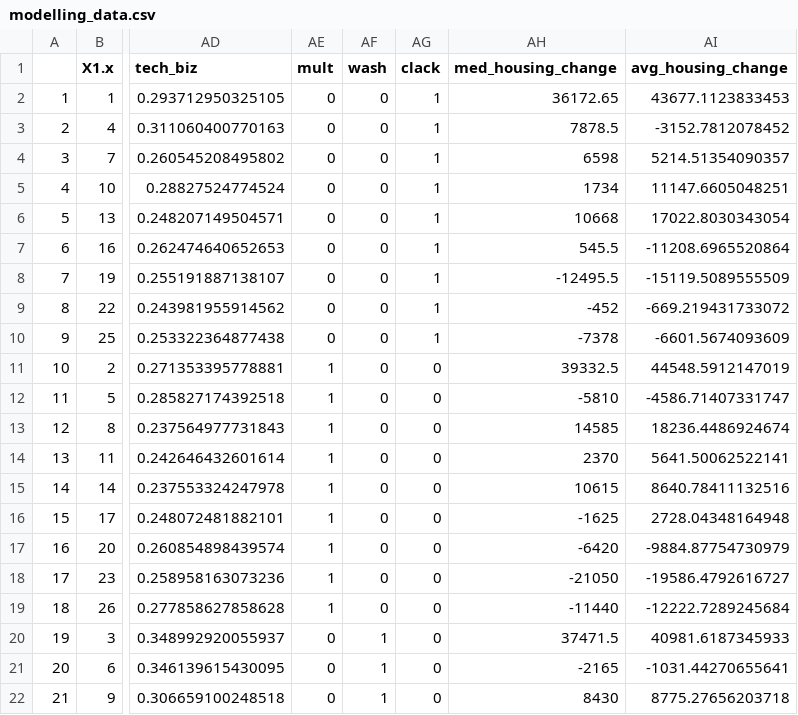
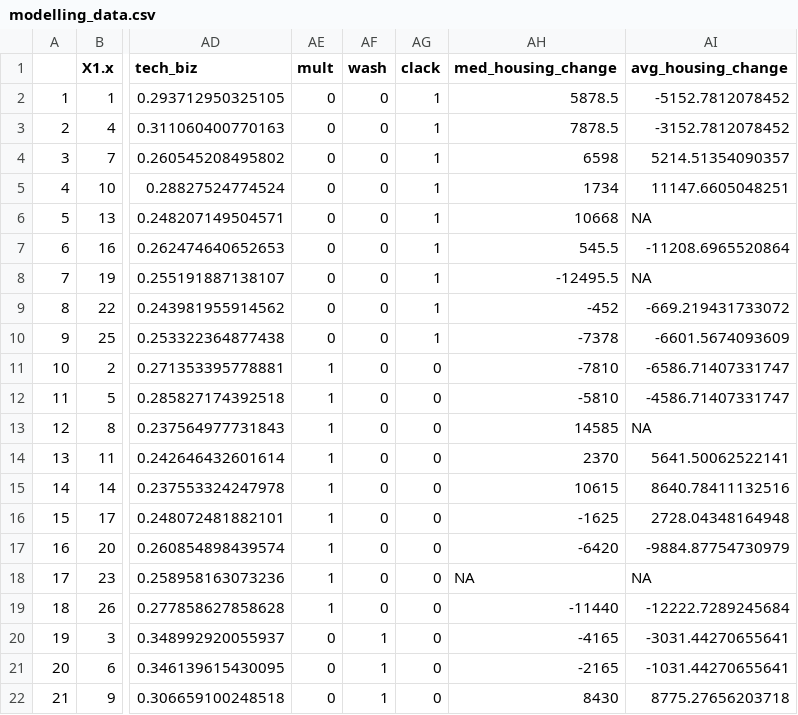
Before and after one commit to ds-civic-data/sd-pdx-sea, a CSV file: Raw Data/modelling_data.csv, drawn as a sheet; only a part is shown, gaps mark what is left out; the diff names each change by its address in the sheet, - before the commit and + after, or states it on an @@ line.

Commit message:
more modelling, JB

```diff
--- a/Raw Data/modelling_data.csv
+++ b/Raw Data/modelling_data.csv
-AH2 (med_housing_change): 36172.65
+AH2 (med_housing_change): 5878.5
-AI2 (avg_housing_change): 43677.1123833453
+AI2 (avg_housing_change): -5152.7812078452
-AI6 (avg_housing_change): 17022.8030343054
+AI6 (avg_housing_change): NA
-AI8 (avg_housing_change): -15119.5089555509
+AI8 (avg_housing_change): NA
-AH11 (med_housing_change): 39332.5
+AH11 (med_housing_change): -7810
-AI11 (avg_housing_change): 44548.5912147019
+AI11 (avg_housing_change): -6586.71407331747
-AI13 (avg_housing_change): 18236.4486924674
+AI13 (avg_housing_change): NA
-AH18 (med_housing_change): -21050
+AH18 (med_housing_change): NA
-AI18 (avg_housing_change): -19586.4792616727
+AI18 (avg_housing_change): NA
-AH20 (med_housing_change): 37471.5
+AH20 (med_housing_change): -4165
-AI20 (avg_housing_change): 40981.6187345933
+AI20 (avg_housing_change): -3031.44270655641
```
Also changed, not shown: 2 other files.
